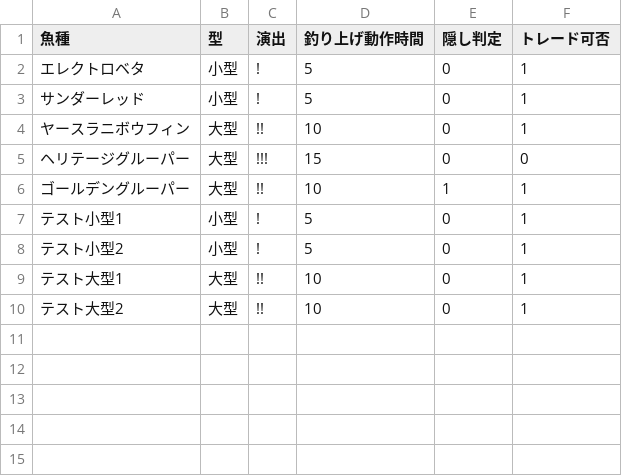
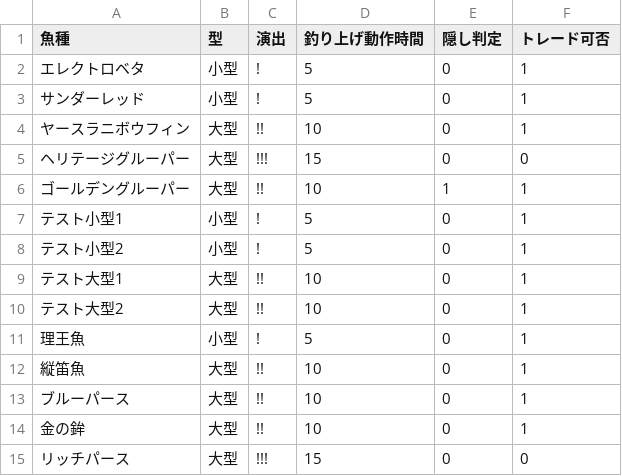
Before and after one commit to york14/FF14_Fisher-Logic-Engine, a CSV file: src/data/csv/マスタ - 1_魚種.csv, drawn as a sheet.

```diff
--- a/src/data/csv/マスタ - 1_魚種.csv
+++ b/src/data/csv/マスタ - 1_魚種.csv
@@ -10 +10,6 @@
 テスト大型2,大型,!!,10,0,1
+理王魚,小型,!,5,0,1
+縦笛魚,大型,!!,10,0,1
+ブルーパース,大型,!!,10,0,1
+金の鉾,大型,!!,10,0,1
+リッチパース,大型,!!!,15,0,0
```
Also changed, not shown: src/data/csv/マスタ - 2_拡張・エリア定義.csv, src/data/csv/マスタ - 3_釣り場定義.csv, 7 other files.
